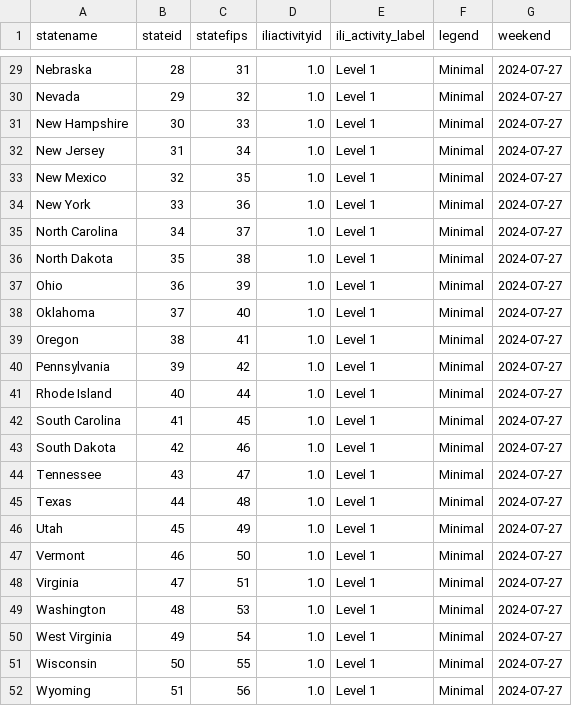
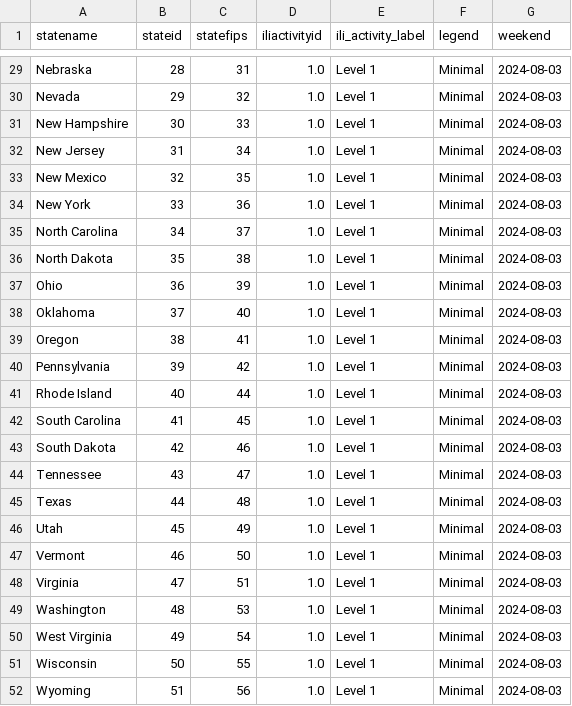
Before and after one commit to Dotdash-Data-Journalism/2021_2022_flu_like_illness, a CSV file: latestILIData.csv, drawn as a sheet; only a part is shown, gaps mark what is left out; the diff covers the shown part only; the diff names each change by its address in the sheet, - before the commit and + after, or states it on an @@ line.

```diff
--- a/latestILIData.csv
+++ b/latestILIData.csv
-G29:G52 (weekend): 2024-07-27
+G29:G52 (weekend): 2024-08-03
```
Also changed, not shown: 33 edited cells elsewhere in this file.
